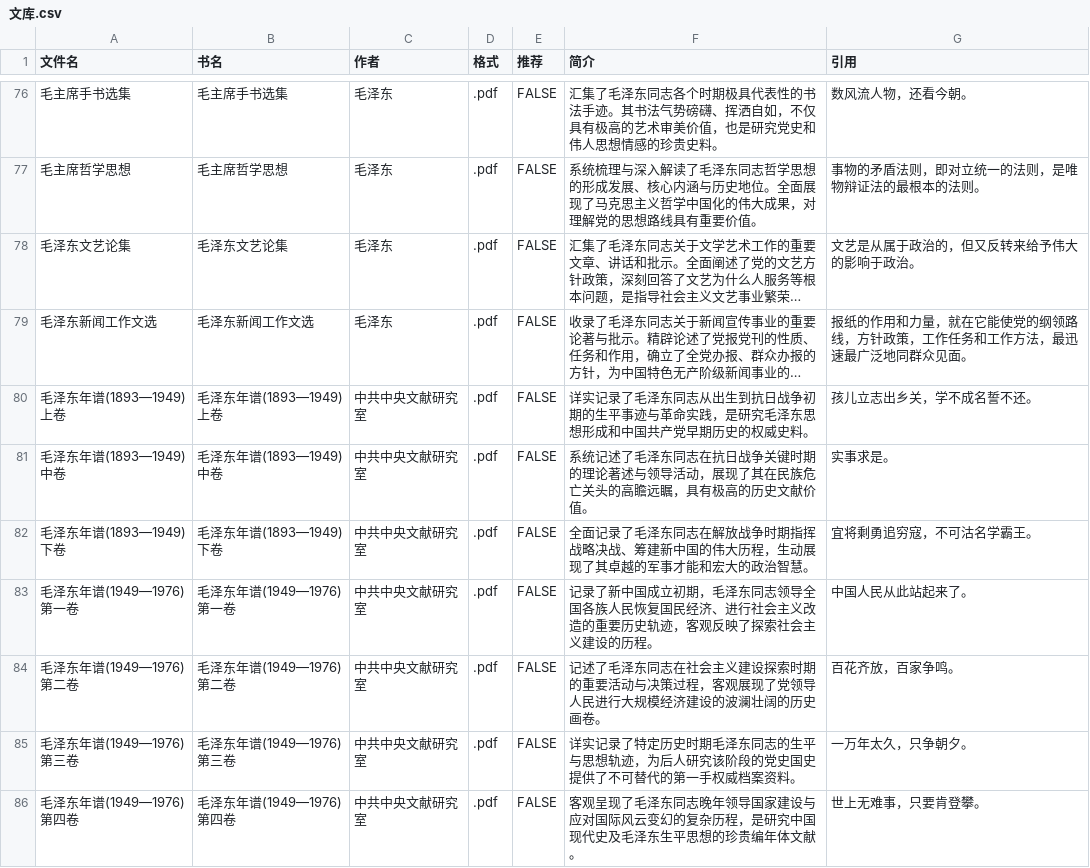
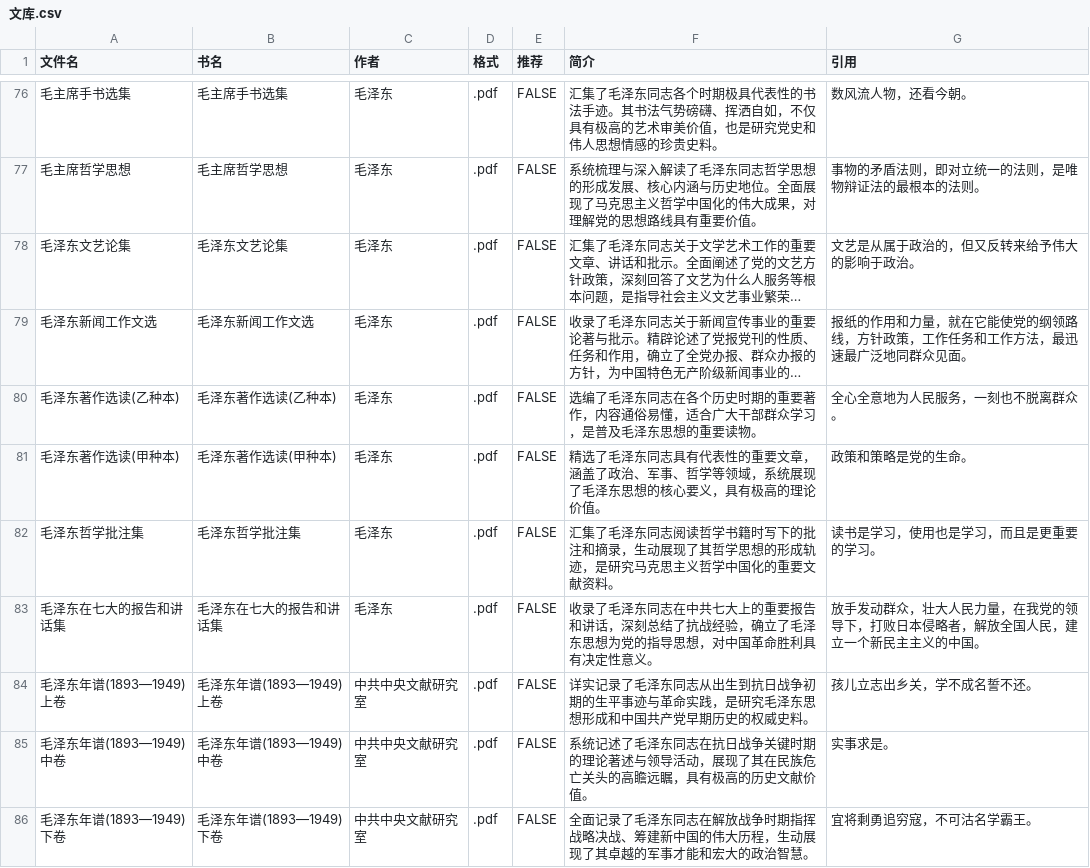
Before and after one commit to WiseGuLi/Web_MLMZY, a CSV file: data/文库/文库.csv, drawn as a sheet; only a part is shown, gaps mark what is left out; the shorter side is filled out with more unchanged rows; long unchanged cells end in …; the diff names each change by its address in the sheet, - before the commit and + after, or states it on an @@ line.

```diff
--- a/data/文库/文库.csv
+++ b/data/文库/文库.csv
+row 80: 毛泽东著作选读(乙种本) | 毛泽东著作选读(乙种本) | 毛泽东 | .pdf | FALSE | 选编了毛泽东同志在各个历史时期的重要著作，内容通俗易懂，适合广大干部群众学习，是普及毛泽东思想的重要读物。 | 全心全意地为人民服务，一刻也不脱离群众。
+row 81: 毛泽东著作选读(甲种本) | 毛泽东著作选读(甲种本) | 毛泽东 | .pdf | FALSE | 精选了毛泽东同志具有代表性的重要文章，涵盖了政治、军事、哲学等领域，系统展现了毛泽东思想的核心要义，具有极高的理论价值。 | 政策和策略是党的生命。
+row 82: 毛泽东哲学批注集 | 毛泽东哲学批注集 | 毛泽东 | .pdf | FALSE | 汇集了毛泽东同志阅读哲学书籍时写下的批注和摘录，生动展现了其哲学思想的形成轨迹，是研究马克思主义哲学中国化的重要文献资料。 | 读书是学习，使用也是学习，而且是更重要的学习。
+row 83: 毛泽东在七大的报告和讲话集 | 毛泽东在七大的报告和讲话集 | 毛泽东 | .pdf | FALSE | 收录了毛泽东同志在中共七大上的重要报告和讲话，深刻总结了抗战经验，确立了毛泽东思想为党的指导思想，对中国革命胜利具有决定性意义。 | 放手发动群众，壮大人民力量，在我党的领导下，打败日本侵略者，解放全国人民，建立一个新民主主义的中国。
```
Also changed, not shown: 4 other files.
